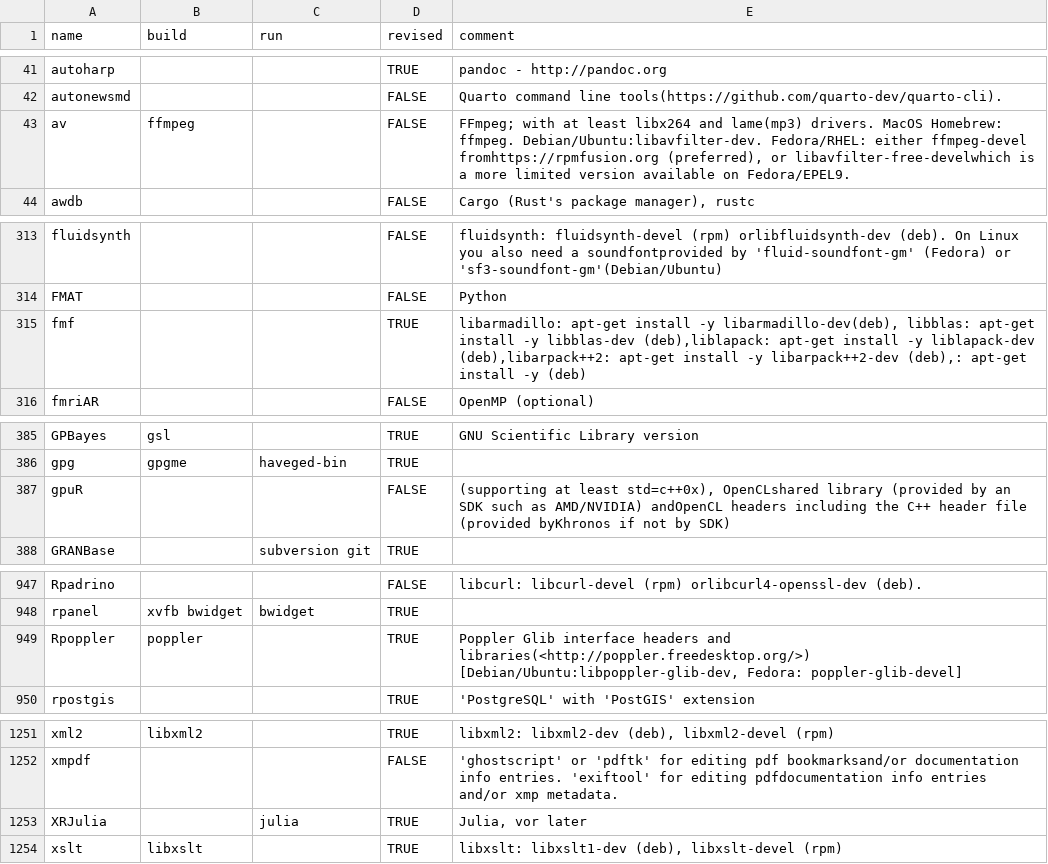
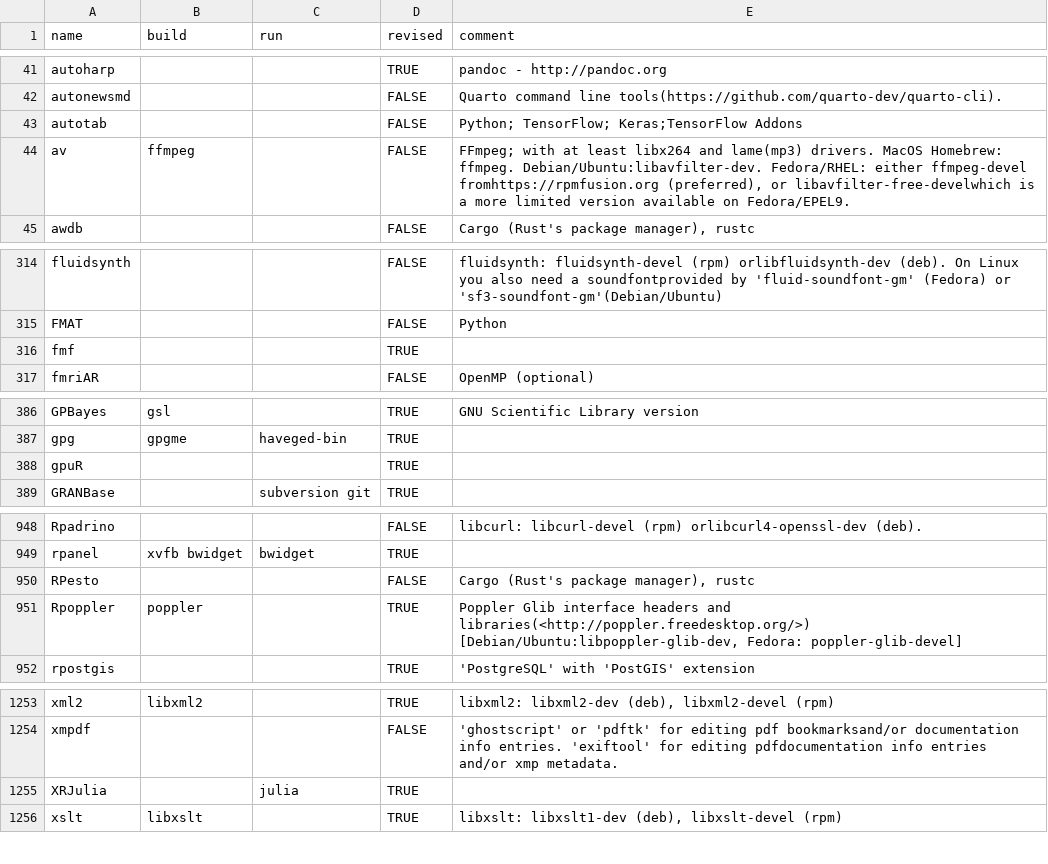
Before and after one commit to cran4linux/sysreqs, a CSV file: pkgdb.csv, drawn as a sheet; only a part is shown, gaps mark what is left out.

Commit message:
update pkgdb

```diff
--- a/pkgdb.csv
+++ b/pkgdb.csv
@@ -42,2 +42,3 @@ autoharp,,,TRUE,pandoc - http://pandoc.org
 autonewsmd,,,FALSE,Quarto command line tools(https://github.com/quarto-dev/quarto-cli).
+autotab,,,FALSE,Python; TensorFlow; Keras;TensorFlow Addons
 av,ffmpeg,,FALSE,"FFmpeg; with at least libx264 and lame(mp3) drivers. MacOS Homebrew: ffmpeg. Debian/Ubuntu:libavfilter-dev. Fedora/RHEL: either ffmpeg-devel fromhttps://rpmfusion.org (preferred), or libavfilter-free-develwhich is a more limited version available on Fedora/EPEL9."
@@ -314,3 +315,3 @@ fluidsynth,,,FALSE,fluidsynth: fluidsynth-devel (rpm) orlibfluidsynth-dev (deb).
 FMAT,,,FALSE,Python
-fmf,,,TRUE,"libarmadillo: apt-get install -y libarmadillo-dev(deb), libblas: apt-get install -y libblas-dev (deb),liblapack: apt-get install -y liblapack-dev (deb),libarpack++2: apt-get install -y libarpack++2-dev (deb),: apt-get install -y  (deb)"
+fmf,,,TRUE,
 fmriAR,,,FALSE,OpenMP (optional)
@@ -386,3 +387,3 @@ GPBayes,gsl,,TRUE,GNU Scientific Library version
 gpg,gpgme,haveged-bin,TRUE,
-gpuR,,,FALSE,"(supporting at least std=c++0x), OpenCLshared library (provided by an SDK such as AMD/NVIDIA) andOpenCL headers including the C++ header file (provided byKhronos if not by SDK)"
+gpuR,,,TRUE,
 GRANBase,,subversion git,TRUE,
@@ -948,2 +949,3 @@ Rpadrino,,,FALSE,libcurl: libcurl-devel (rpm) orlibcurl4-openssl-dev (deb).
 rpanel,xvfb bwidget,bwidget,TRUE,
+RPesto,,,FALSE,"Cargo (Rust's package manager), rustc"
 Rpoppler,poppler,,TRUE,"Poppler Glib interface headers and libraries(<http://poppler.freedesktop.org/>) [Debian/Ubuntu:libpoppler-glib-dev, Fedora: poppler-glib-devel]"
@@ -1252,3 +1254,3 @@ xml2,libxml2,,TRUE,"libxml2: libxml2-dev (deb), libxml2-devel (rpm)"
 xmpdf,,,FALSE,'ghostscript' or 'pdftk' for editing pdf bookmarksand/or documentation info entries. 'exiftool' for editing pdfdocumentation info entries and/or xmp metadata.
-XRJulia,,julia,TRUE,"Julia, vor later"
+XRJulia,,julia,TRUE,
 xslt,libxslt,,TRUE,"libxslt: libxslt1-dev (deb), libxslt-devel (rpm)"
```
